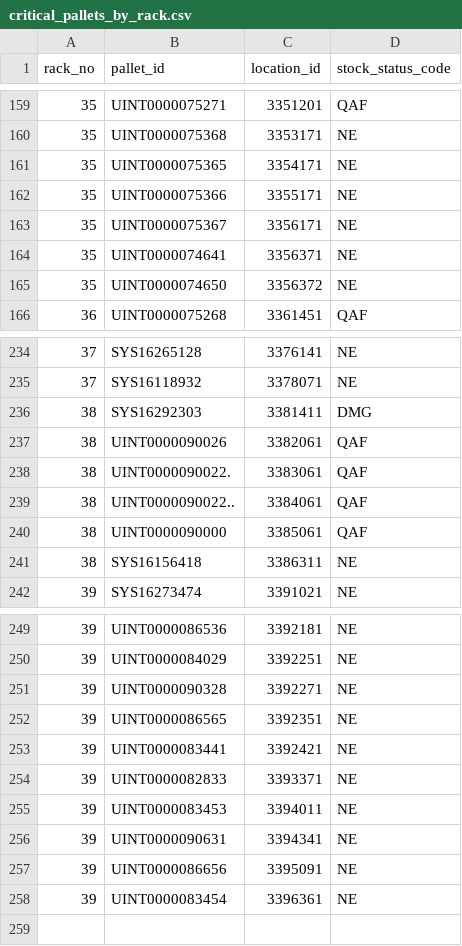
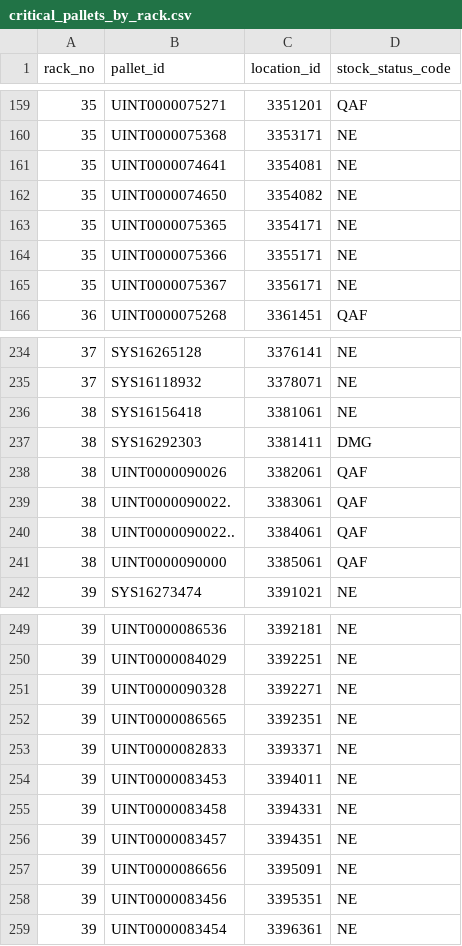
Before and after one commit to ang88myt/kit-app-template, a CSV file: critical_pallets_by_rack.csv, drawn as a sheet; only a part is shown, gaps mark what is left out.

```diff
--- a/critical_pallets_by_rack.csv
+++ b/critical_pallets_by_rack.csv
@@ -160,2 +160,4 @@ rack_no,pallet_id,location_id,stock_status_code
 35,UINT0000075368,3353171,NE
+35,UINT0000074641,3354081,NE
+35,UINT0000074650,3354082,NE
 35,UINT0000075365,3354171,NE
@@ -163,4 +165,2 @@ rack_no,pallet_id,location_id,stock_status_code
 35,UINT0000075367,3356171,NE
-35,UINT0000074641,3356371,NE
-35,UINT0000074650,3356372,NE
 36,UINT0000075268,3361451,QAF
@@ -235,2 +235,3 @@ rack_no,pallet_id,location_id,stock_status_code
 37,SYS16118932,3378071,NE
+38,SYS16156418,3381061,NE
 38,SYS16292303,3381411,DMG
@@ -240,3 +241,2 @@ rack_no,pallet_id,location_id,stock_status_code
 38,UINT0000090000,3385061,QAF
-38,SYS16156418,3386311,NE
 39,SYS16273474,3391021,NE
@@ -252,7 +252,8 @@ rack_no,pallet_id,location_id,stock_status_code
 39,UINT0000086565,3392351,NE
-39,UINT0000083441,3392421,NE
 39,UINT0000082833,3393371,NE
 39,UINT0000083453,3394011,NE
-39,UINT0000090631,3394341,NE
+39,UINT0000083458,3394331,NE
+39,UINT0000083457,3394351,NE
 39,UINT0000086656,3395091,NE
+39,UINT0000083456,3395351,NE
 39,UINT0000083454,3396361,NE
```
Also changed, not shown: 3 other files.
